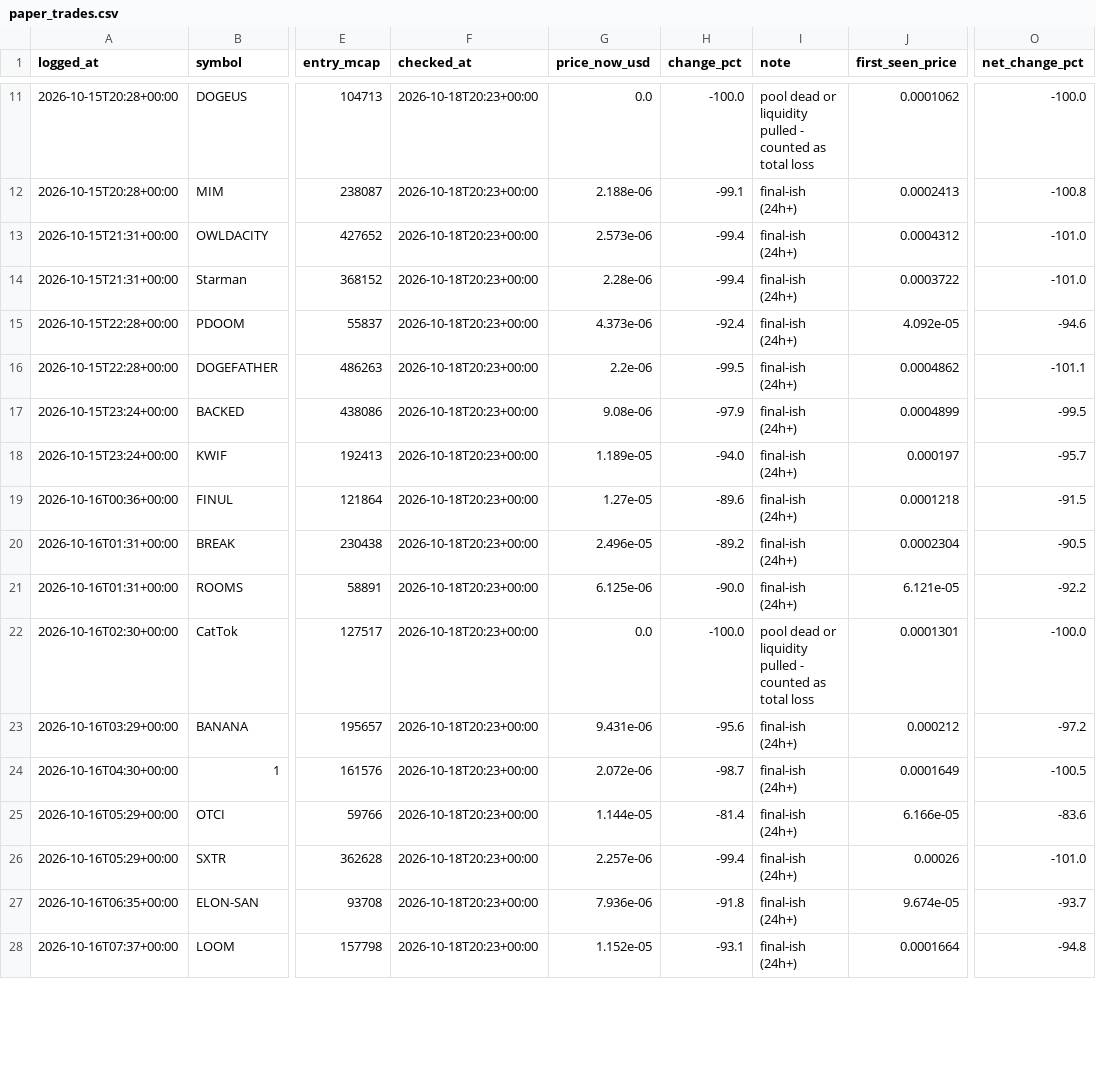
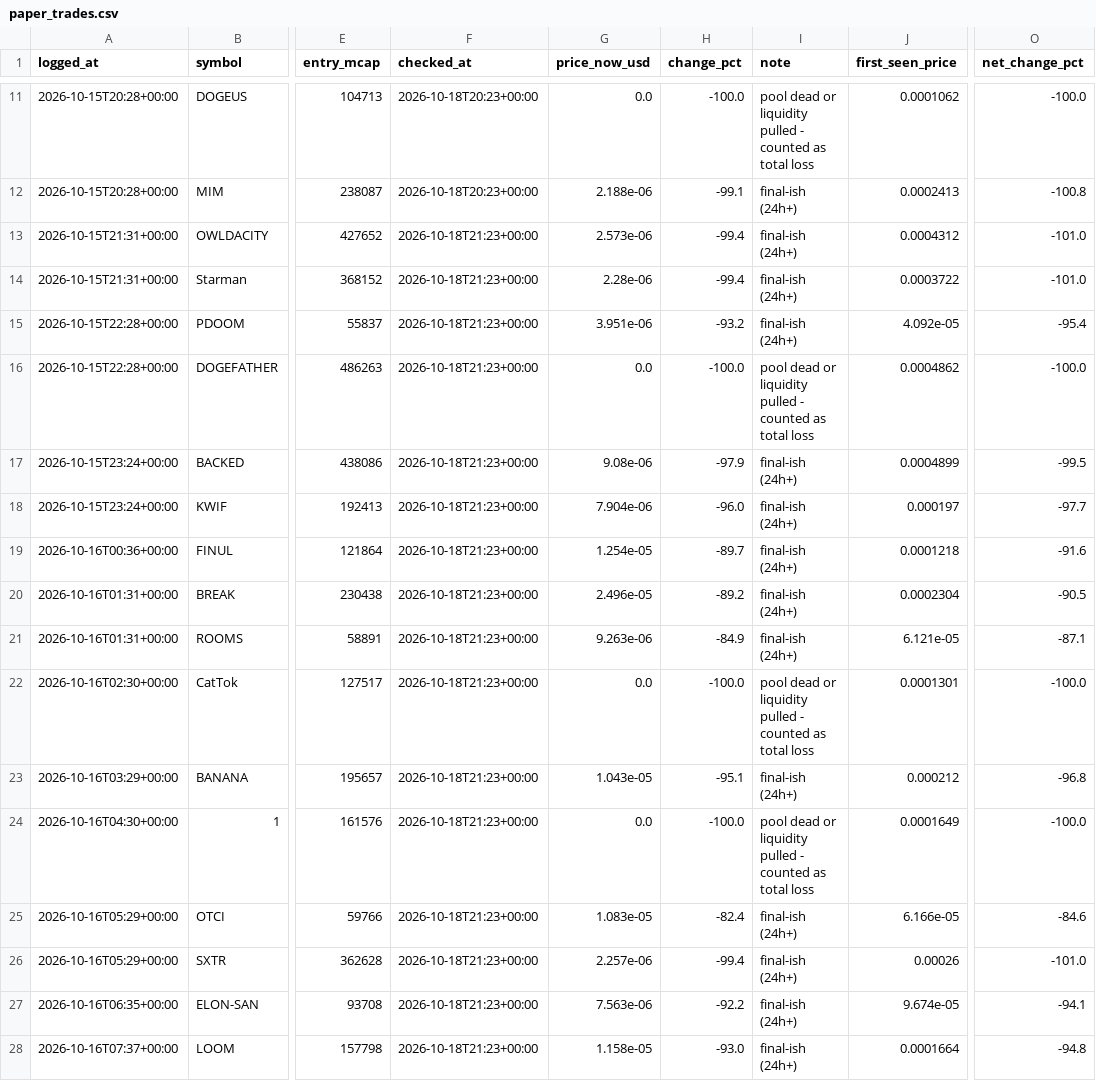
Before and after one commit to mayorzb/nexus-scanner, a CSV file: paper_trades.csv, drawn as a sheet; only a part is shown, gaps mark what is left out; the diff covers the shown part only; the diff names each change by its address in the sheet, - before the commit and + after, or states it on an @@ line.

```diff
--- a/paper_trades.csv
+++ b/paper_trades.csv
-F13:F28 (checked_at): 2026-10-18T20:23+00:00
+F13:F28 (checked_at): 2026-10-18T21:23+00:00
-G15 (price_now_usd): 4.373e-06
+G15 (price_now_usd): 3.951e-06
-H15 (change_pct): -92.4
+H15 (change_pct): -93.2
-O15 (net_change_pct): -94.6
+O15 (net_change_pct): -95.4
-G16 (price_now_usd): 2.2e-06
+G16 (price_now_usd): 0.0
-H16 (change_pct): -99.5
+H16 (change_pct): -100.0
-I16 (note): final-ish (24h+)
+I16 (note): pool dead or liquidity pulled - counted as total loss
-O16 (net_change_pct): -101.1
+O16 (net_change_pct): -100.0
-G18 (price_now_usd): 1.189e-05
+G18 (price_now_usd): 7.904e-06
-H18 (change_pct): -94.0
+H18 (change_pct): -96.0
-O18 (net_change_pct): -95.7
+O18 (net_change_pct): -97.7
-G19 (price_now_usd): 1.27e-05
+G19 (price_now_usd): 1.254e-05
-H19 (change_pct): -89.6
+H19 (change_pct): -89.7
-O19 (net_change_pct): -91.5
+O19 (net_change_pct): -91.6
-G21 (price_now_usd): 6.125e-06
+G21 (price_now_usd): 9.263e-06
-H21 (change_pct): -90.0
+H21 (change_pct): -84.9
-O21 (net_change_pct): -92.2
+O21 (net_change_pct): -87.1
-G23 (price_now_usd): 9.431e-06
+G23 (price_now_usd): 1.043e-05
-H23 (change_pct): -95.6
+H23 (change_pct): -95.1
-O23 (net_change_pct): -97.2
+O23 (net_change_pct): -96.8
-G24 (price_now_usd): 2.072e-06
+G24 (price_now_usd): 0.0
-H24 (change_pct): -98.7
+H24 (change_pct): -100.0
-I24 (note): final-ish (24h+)
+I24 (note): pool dead or liquidity pulled - counted as total loss
-O24 (net_change_pct): -100.5
+O24 (net_change_pct): -100.0
-G25 (price_now_usd): 1.144e-05
+G25 (price_now_usd): 1.083e-05
-H25 (change_pct): -81.4
+H25 (change_pct): -82.4
-O25 (net_change_pct): -83.6
+O25 (net_change_pct): -84.6
-G27 (price_now_usd): 7.936e-06
+G27 (price_now_usd): 7.563e-06
-H27 (change_pct): -91.8
+H27 (change_pct): -92.2
-O27 (net_change_pct): -93.7
+O27 (net_change_pct): -94.1
-G28 (price_now_usd): 1.152e-05
+G28 (price_now_usd): 1.158e-05
-H28 (change_pct): -93.1
+H28 (change_pct): -93.0
```
Also changed, not shown: 127 edited cells elsewhere in this file, 6 other files.
